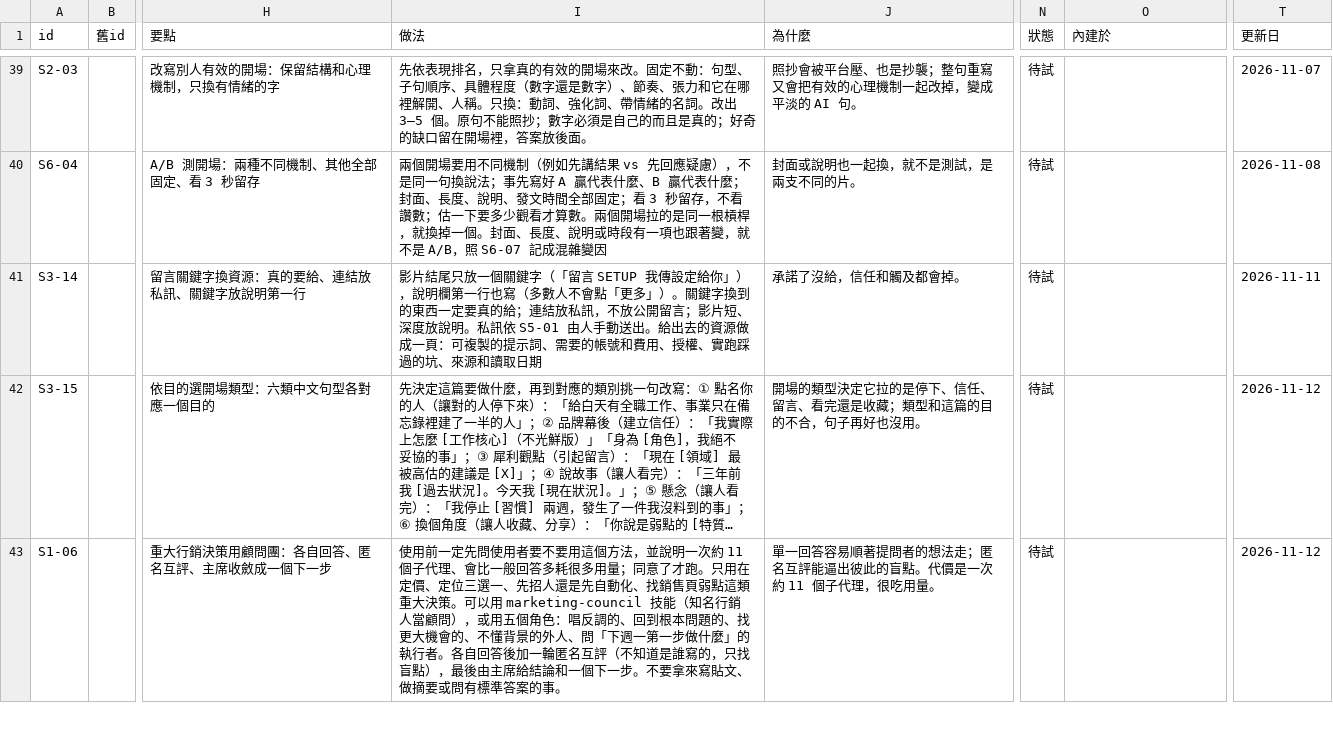
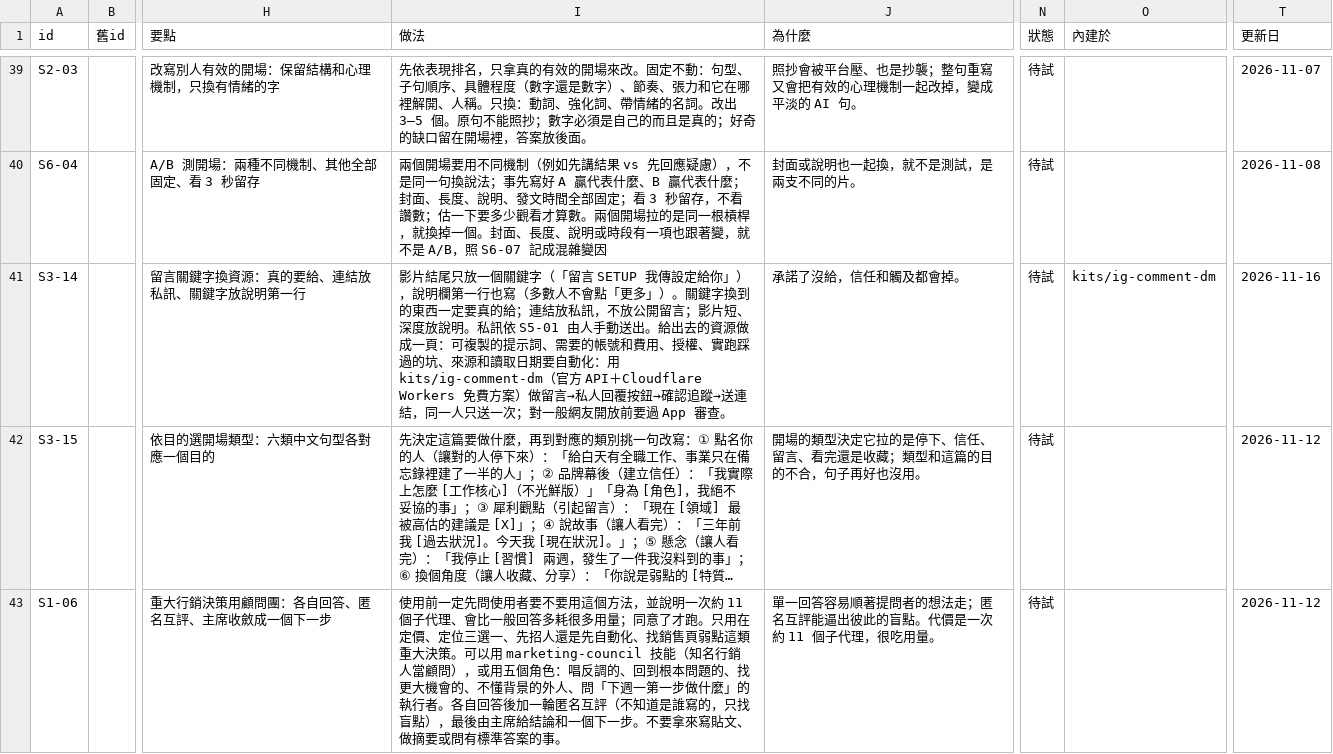
Before and after one commit to mick3412/marketing-playbook, a CSV file: data/entries.csv, drawn as a sheet; only a part is shown, gaps mark what is left out; long unchanged cells end in …; the diff names each change by its address in the sheet, - before the commit and + after, or states it on an @@ line.

```diff
--- a/data/entries.csv
+++ b/data/entries.csv
-I41 (做法): …讀取日期
+I41 (做法): …讀取日期要自動化：用 kits/ig-comment-dm（官方 API＋Cloudflare Workers 免費方案）做留言→私人回覆按鈕→確認追蹤→送連結，同一人只送一次；對一般網友開放前要過 App 審查。
-O41 (內建於): (empty)
+O41 (內建於): kits/ig-comment-dm
-T41 (更新日): 2026-11-11
+T41 (更新日): 2026-11-16
```
Also changed, not shown: 10 other files.
